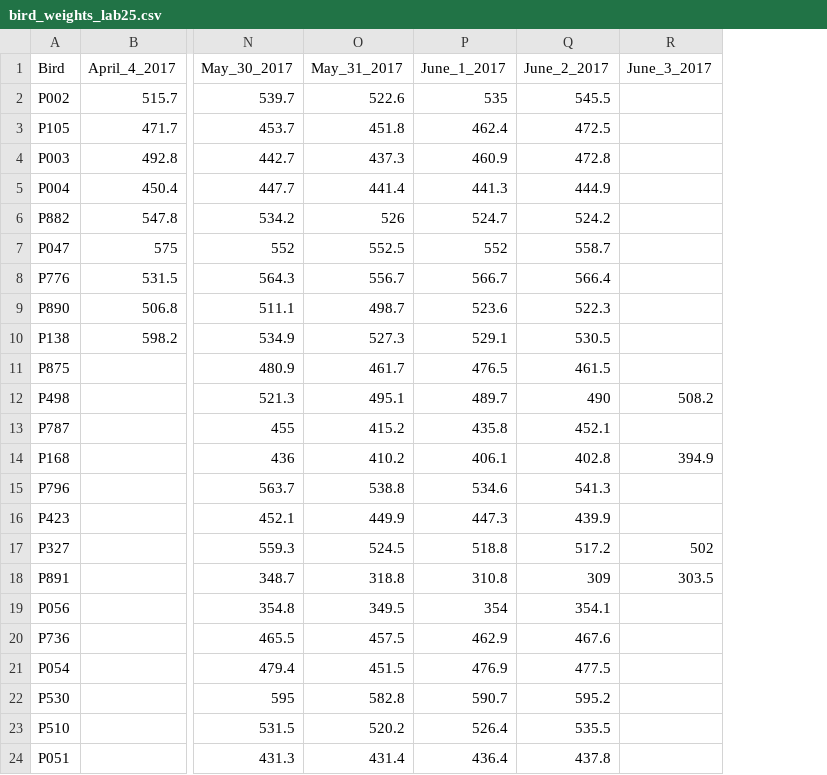
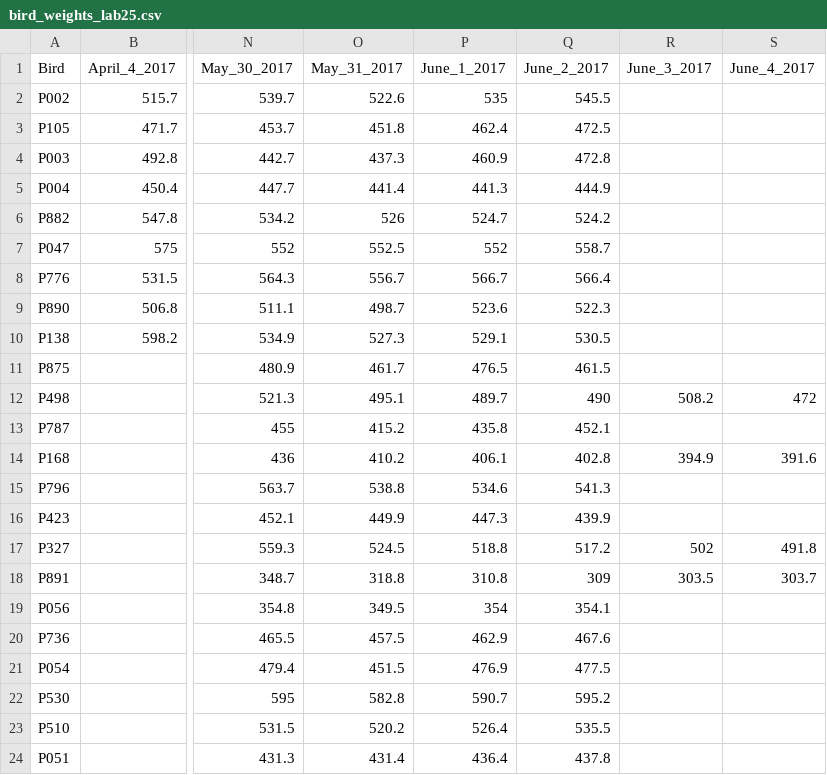
Before and after one commit to BouzasLab25/Proyectos_Palomas, a CSV file: bird_weights_lab25.csv, drawn as a sheet; only a part is shown, gaps mark what is left out; the diff names each change by its address in the sheet, - before the commit and + after, or states it on an @@ line.

Commit message:
Daily weights

```diff
--- a/bird_weights_lab25.csv
+++ b/bird_weights_lab25.csv
+column S (June_4_2017), rows 12-18: 472 |  | 391.6 |  |  | 491.8 | 303.7
```
Also changed, not shown: 1 other file.
